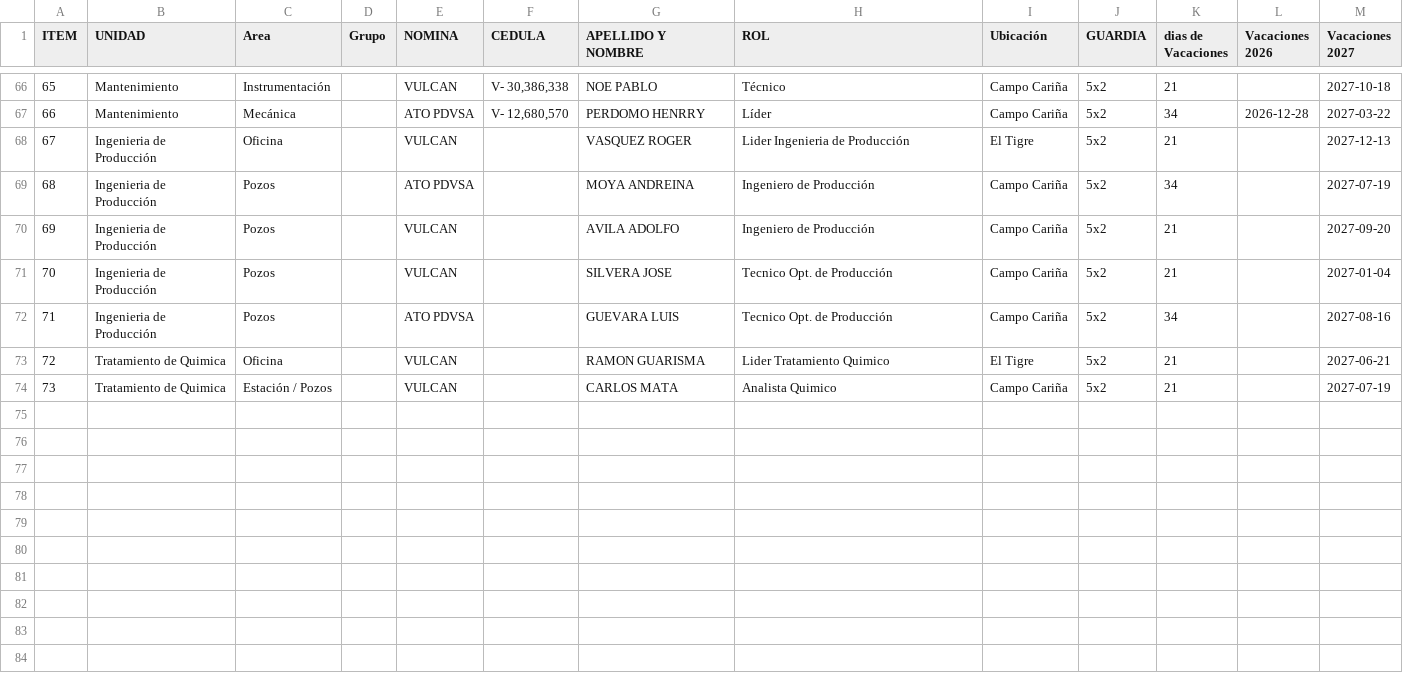
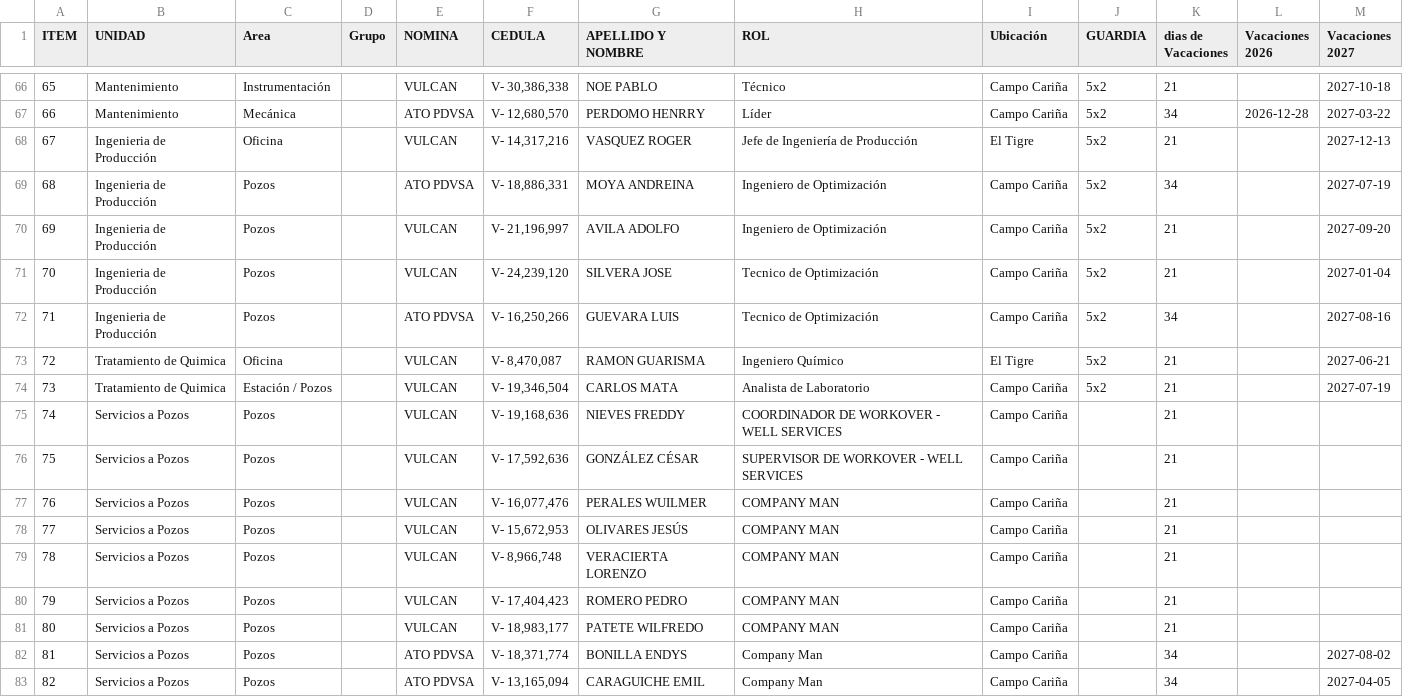
Before and after one commit to karlij/planificador-vacaciones, a CSV file: vacaciones personal produccion.csv, drawn as a sheet; only a part is shown, gaps mark what is left out.

Commit message:
Update vacaciones personal produccion.csv

```diff
--- a/vacaciones personal produccion.csv
+++ b/vacaciones personal produccion.csv
@@ -67,8 +67,17 @@
 66;Mantenimiento;Mecánica;;ATO PDVSA;V- 12,680,570;PERDOMO HENRRY;Líder;Campo Cariña;5x2;34;2026-12-28;2027-03-22
-67;Ingenieria de Producción;Oficina;;VULCAN;;VASQUEZ ROGER;Lider Ingenieria de Producción;El Tigre;5x2;21;;2027-12-13
-68;Ingenieria de Producción;Pozos;;ATO PDVSA;;MOYA ANDREINA;Ingeniero de Producción;Campo Cariña;5x2;34;;2027-07-19
-69;Ingenieria de Producción;Pozos;;VULCAN;;AVILA ADOLFO;Ingeniero de Producción;Campo Cariña;5x2;21;;2027-09-20
-70;Ingenieria de Producción;Pozos;;VULCAN;;SILVERA JOSE;Tecnico Opt. de Producción;Campo Cariña;5x2;21;;2027-01-04
-71;Ingenieria de Producción;Pozos;;ATO PDVSA;;GUEVARA LUIS;Tecnico Opt. de Producción;Campo Cariña;5x2;34;;2027-08-16
-72;Tratamiento de Quimica;Oficina;;VULCAN;;RAMON GUARISMA;Lider Tratamiento Quimico;El Tigre;5x2;21;;2027-06-21
-73;Tratamiento de Quimica;Estación / Pozos;;VULCAN;;CARLOS MATA;Analista Quimico;Campo Cariña;5x2;21;;2027-07-19
+67;Ingenieria de Producción;Oficina;;VULCAN;V- 14,317,216;VASQUEZ ROGER;Jefe de Ingeniería de Producción;El Tigre;5x2;21;;2027-12-13
+68;Ingenieria de Producción;Pozos;;ATO PDVSA;V- 18,886,331;MOYA ANDREINA;Ingeniero de Optimización;Campo Cariña;5x2;34;;2027-07-19
+69;Ingenieria de Producción;Pozos;;VULCAN;V- 21,196,997;AVILA ADOLFO;Ingeniero de Optimización;Campo Cariña;5x2;21;;2027-09-20
+70;Ingenieria de Producción;Pozos;;VULCAN;V- 24,239,120;SILVERA JOSE;Tecnico de Optimización;Campo Cariña;5x2;21;;2027-01-04
+71;Ingenieria de Producción;Pozos;;ATO PDVSA;V- 16,250,266;GUEVARA LUIS;Tecnico de Optimización;Campo Cariña;5x2;34;;2027-08-16
+72;Tratamiento de Quimica;Oficina;;VULCAN;V- 8,470,087;RAMON GUARISMA;Ingeniero Químico;El Tigre;5x2;21;;2027-06-21
+73;Tratamiento de Quimica;Estación / Pozos;;VULCAN;V- 19,346,504;CARLOS MATA;Analista de Laboratorio;Campo Cariña;5x2;21;;2027-07-19
+74;Servicios a Pozos;Pozos;;VULCAN;V- 19,168,636;NIEVES FREDDY;COORDINADOR DE WORKOVER - WELL SERVICES;Campo Cariña;;21;;
+75;Servicios a Pozos;Pozos;;VULCAN;V- 17,592,636;GONZÁLEZ CÉSAR;SUPERVISOR DE WORKOVER - WELL SERVICES;Campo Cariña;;21;;
+76;Servicios a Pozos;Pozos;;VULCAN;V- 16,077,476;PERALES WUILMER;COMPANY MAN;Campo Cariña;;21;;
+77;Servicios a Pozos;Pozos;;VULCAN;V- 15,672,953;OLIVARES JESÚS;COMPANY MAN;Campo Cariña;;21;;
+78;Servicios a Pozos;Pozos;;VULCAN;V- 8,966,748;VERACIERTA LORENZO;COMPANY MAN;Campo Cariña;;21;;
+79;Servicios a Pozos;Pozos;;VULCAN;V- 17,404,423;ROMERO PEDRO;COMPANY MAN;Campo Cariña;;21;;
+80;Servicios a Pozos;Pozos;;VULCAN;V- 18,983,177;PATETE WILFREDO ;COMPANY MAN;Campo Cariña;;21;;
+81;Servicios a Pozos;Pozos;;ATO PDVSA;V- 18,371,774;BONILLA ENDYS;Company Man;Campo Cariña;;34;;2027-08-02
+82;Servicios a Pozos;Pozos;;ATO PDVSA;V- 13,165,094;CARAGUICHE EMIL;Company Man;Campo Cariña;;34;;2027-04-05
```
